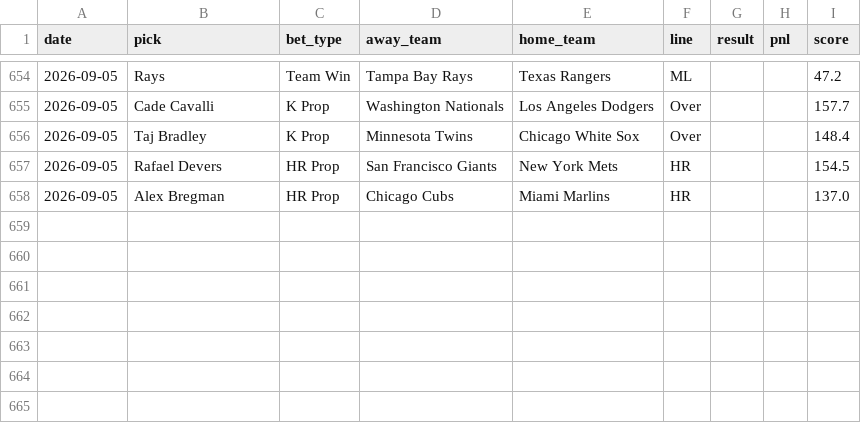
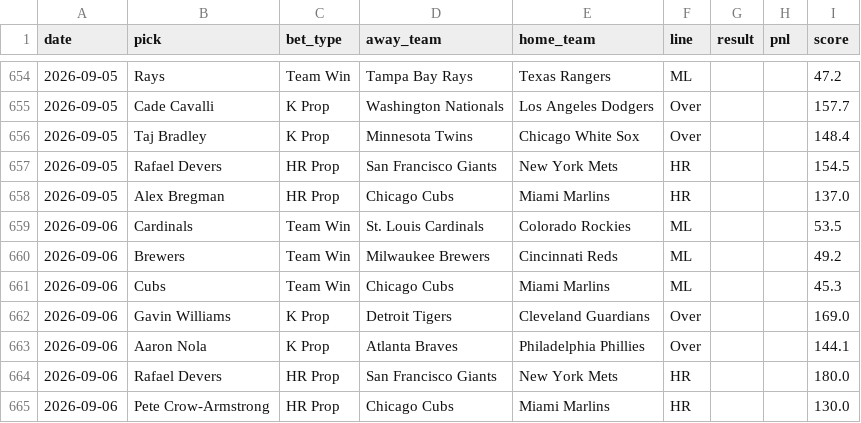
Before and after one commit to HitByOne/mlb-dashboard, a CSV file: data/model_picks.csv, drawn as a sheet; only a part is shown, gaps mark what is left out.

```diff
--- a/data/model_picks.csv
+++ b/data/model_picks.csv
@@ -658 +658,8 @@ date,pick,bet_type,away_team,home_team,line,result,pnl,score
 2026-09-05,Alex Bregman,HR Prop,Chicago Cubs,Miami Marlins,HR,,,137.0
+2026-09-06,Cardinals,Team Win,St. Louis Cardinals,Colorado Rockies,ML,,,53.5
+2026-09-06,Brewers,Team Win,Milwaukee Brewers,Cincinnati Reds,ML,,,49.2
+2026-09-06,Cubs,Team Win,Chicago Cubs,Miami Marlins,ML,,,45.3
+2026-09-06,Gavin Williams,K Prop,Detroit Tigers,Cleveland Guardians,Over,,,169.0
+2026-09-06,Aaron Nola,K Prop,Atlanta Braves,Philadelphia Phillies,Over,,,144.1
+2026-09-06,Rafael Devers,HR Prop,San Francisco Giants,New York Mets,HR,,,180.0
+2026-09-06,Pete Crow-Armstrong,HR Prop,Chicago Cubs,Miami Marlins,HR,,,130.0
```
Also changed, not shown: data/hit_streaks.csv, data/hits_leaders.csv, 15 other files.
